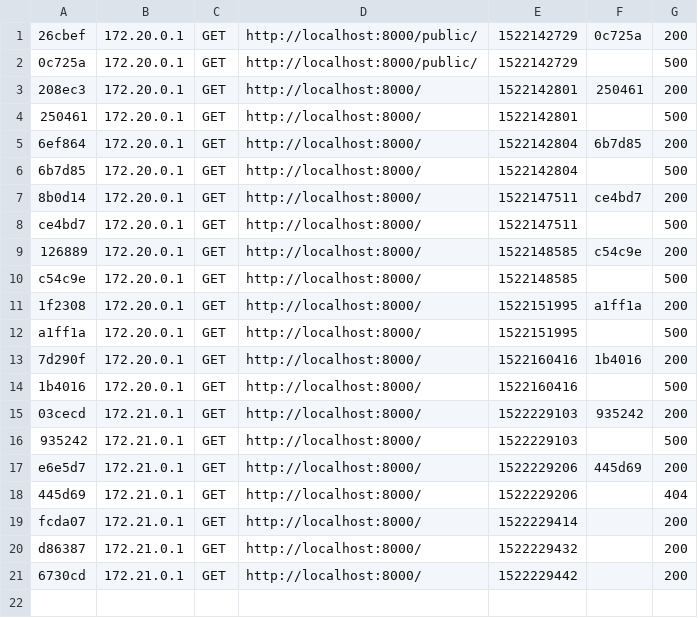
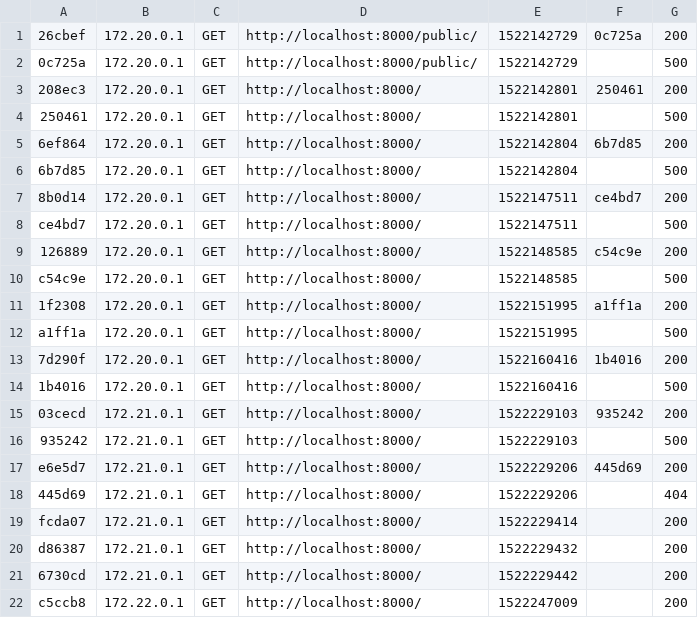
Before and after one commit to helderxfernandes/docker-s4-project, a CSV file: html/var/cache/dev/profiler/index.csv, drawn as a sheet; the diff names each change by its address in the sheet, - before the commit and + after, or states it on an @@ line.

```diff
--- a/html/var/cache/dev/profiler/index.csv
+++ b/html/var/cache/dev/profiler/index.csv
+row 22: c5ccb8 | 172.22.0.1 | GET | http://localhost:8000/ | 1522247009 |  | 200
```
Also changed, not shown: 10 other files.
